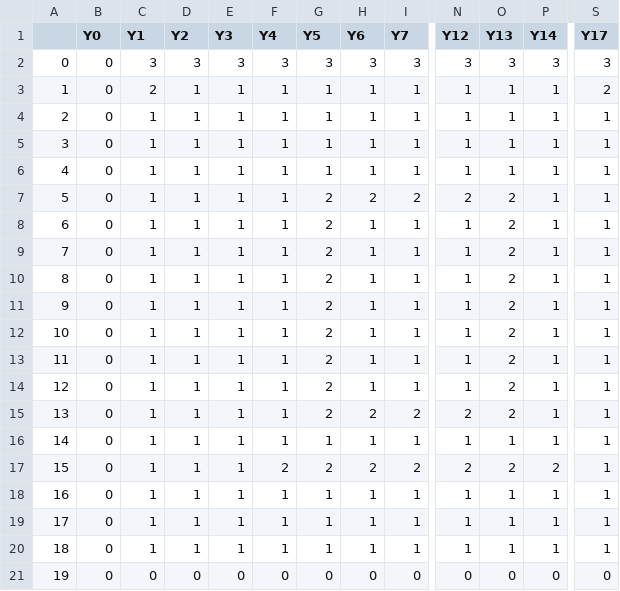
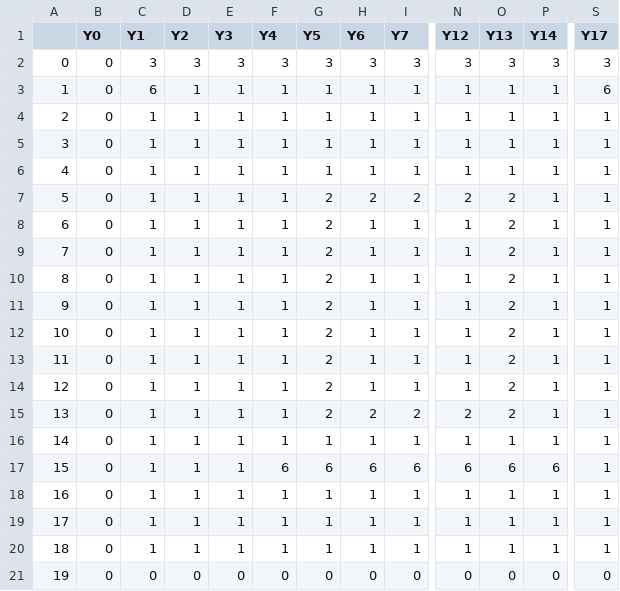
Before and after one commit to CMDRCamper/SGDAFallJam2023, a CSV file: IntoTheCell/Content/Levels/Level10/Level_GBJ.csv, drawn as a sheet; only a part is shown, gaps mark what is left out; the diff names each change by its address in the sheet, - before the commit and + after, or states it on an @@ line.

```diff
--- a/IntoTheCell/Content/Levels/Level10/Level_GBJ.csv
+++ b/IntoTheCell/Content/Levels/Level10/Level_GBJ.csv
-C3 (Y1): 2
+C3 (Y1): 6
-S3 (Y17): 2
+S3 (Y17): 6
-F17 (Y4): 2
+F17 (Y4): 6
-G17 (Y5): 2
+G17 (Y5): 6
-H17 (Y6): 2
+H17 (Y6): 6
-I17 (Y7): 2
+I17 (Y7): 6
-N17 (Y12): 2
+N17 (Y12): 6
-O17 (Y13): 2
+O17 (Y13): 6
-P17 (Y14): 2
+P17 (Y14): 6
```
Also changed, not shown: IntoTheCell/Content/Levels/Level7/Level_7.csv, 32 other files.
